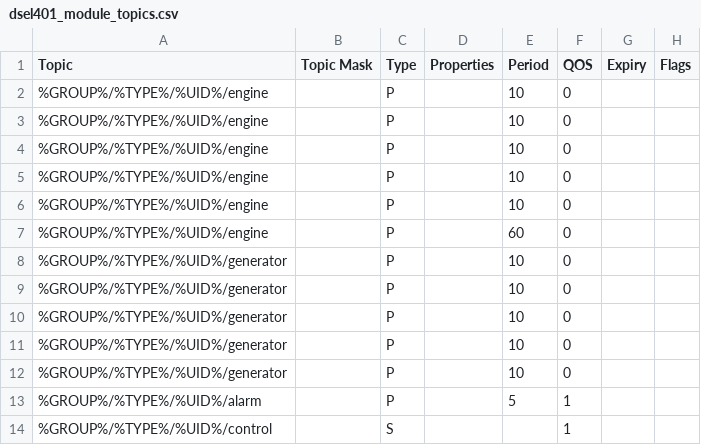
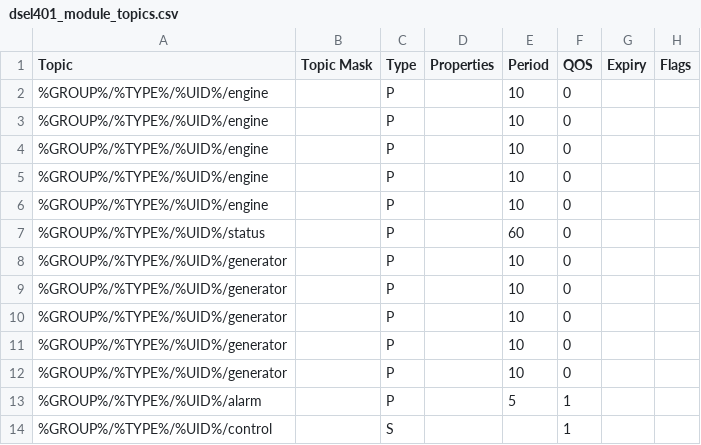
Before and after one commit to CeEEDA/Event, a CSV file: backend/static/dsel401_module_topics.csv, drawn as a sheet; only a part is shown; the diff names each change by its address in the sheet, - before the commit and + after, or states it on an @@ line.

```diff
--- a/backend/static/dsel401_module_topics.csv
+++ b/backend/static/dsel401_module_topics.csv
-A7 (Topic): %GROUP%/%TYPE%/%UID%/engine
+A7 (Topic): %GROUP%/%TYPE%/%UID%/status
```
Also changed, not shown: 2 other files.
